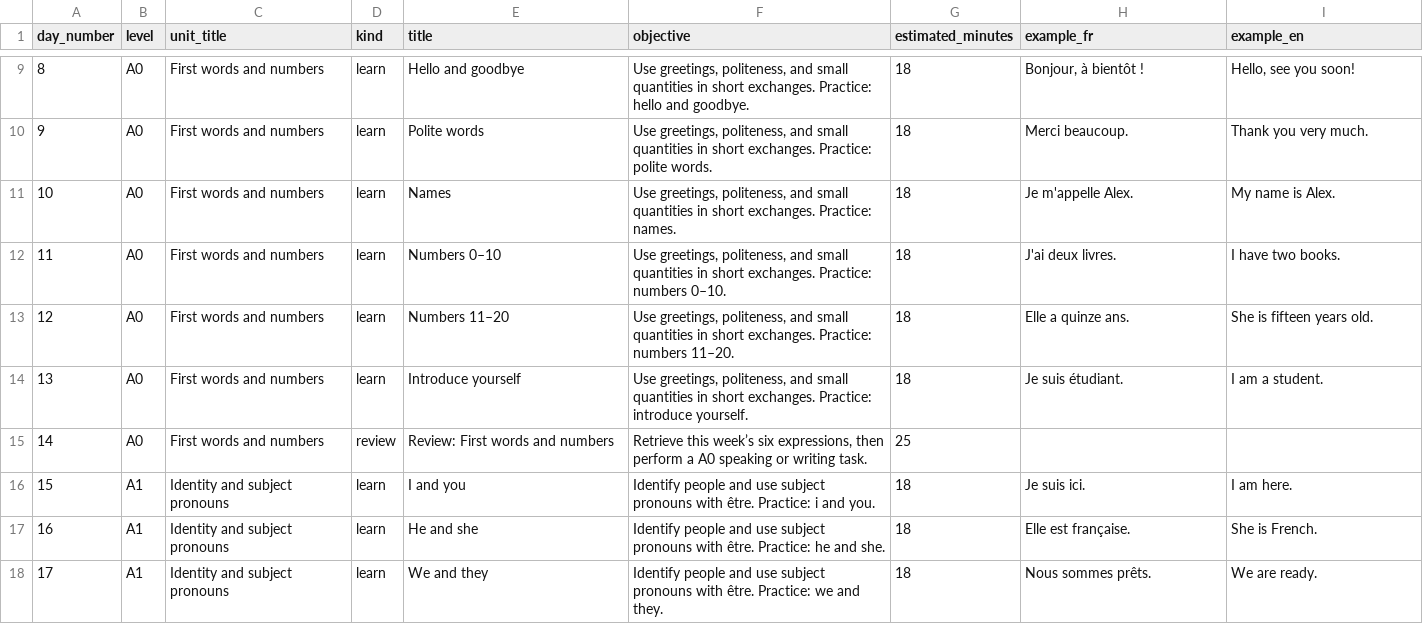
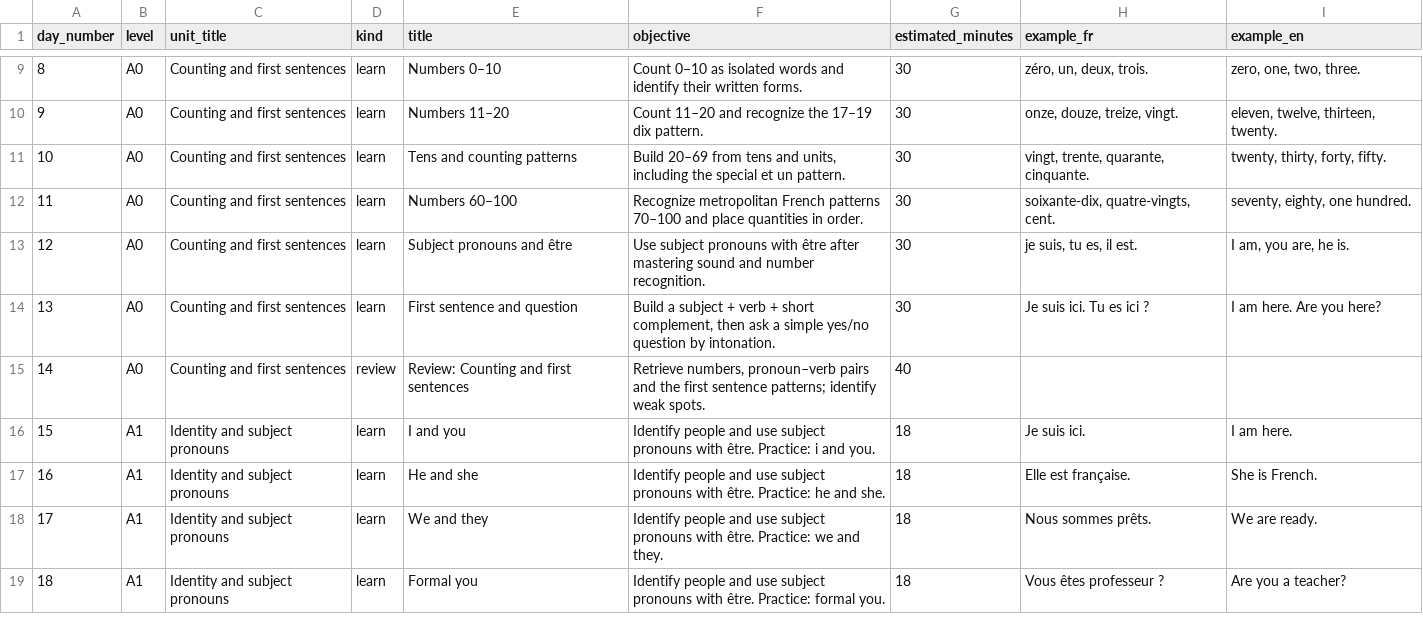
Before and after one commit to aman-astromean/french-learning-app, a CSV file: french_course/course_days.csv, drawn as a sheet; only a part is shown, gaps mark what is left out; the shorter side is filled out with more unchanged rows; the diff covers the shown part only.

Commit message:
Rebuild A0 with phonetics, counting and gradual sentence formation

```diff
--- a/french_course/course_days.csv
+++ b/french_course/course_days.csv
@@ -9,8 +9,8 @@ day_number,level,unit_title,kind,title,objective,estimated_minutes,example_fr,ex
-8,A0,First words and numbers,learn,Hello and goodbye,"Use greetings, politeness, and small quantities in short exchanges. Practice: hello and goodbye.",18,"Bonjour, à bientôt !","Hello, see you soon!"
-9,A0,First words and numbers,learn,Polite words,"Use greetings, politeness, and small quantities in short exchanges. Practice: polite words.",18,Merci beaucoup.,Thank you very much.
-10,A0,First words and numbers,learn,Names,"Use greetings, politeness, and small quantities in short exchanges. Practice: names.",18,Je m'appelle Alex.,My name is Alex.
-11,A0,First words and numbers,learn,Numbers 0–10,"Use greetings, politeness, and small quantities in short exchanges. Practice: numbers 0–10.",18,J'ai deux livres.,I have two books.
-12,A0,First words and numbers,learn,Numbers 11–20,"Use greetings, politeness, and small quantities in short exchanges. Practice: numbers 11–20.",18,Elle a quinze ans.,She is fifteen years old.
-13,A0,First words and numbers,learn,Introduce yourself,"Use greetings, politeness, and small quantities in short exchanges. Practice: introduce yourself.",18,Je suis étudiant.,I am a student.
-14,A0,First words and numbers,review,Review: First words and numbers,"Retrieve this week’s six expressions, then perform a A0 speaking or writing task.",25,,
+8,A0,Counting and first sentences,learn,Numbers 0–10,Count 0–10 as isolated words and identify their written forms.,30,"zéro, un, deux, trois.","zero, one, two, three."
+9,A0,Counting and first sentences,learn,Numbers 11–20,Count 11–20 and recognize the 17–19 dix pattern.,30,"onze, douze, treize, vingt.","eleven, twelve, thirteen, twenty."
+10,A0,Counting and first sentences,learn,Tens and counting patterns,"Build 20–69 from tens and units, including the special et un pattern.",30,"vingt, trente, quarante, cinquante.","twenty, thirty, forty, fifty."
+11,A0,Counting and first sentences,learn,Numbers 60–100,Recognize metropolitan French patterns 70–100 and place quantities in order.,30,"soixante-dix, quatre-vingts, cent.","seventy, eighty, one hundred."
+12,A0,Counting and first sentences,learn,Subject pronouns and être,Use subject pronouns with être after mastering sound and number recognition.,30,"je suis, tu es, il est.","I am, you are, he is."
+13,A0,Counting and first sentences,learn,First sentence and question,"Build a subject + verb + short complement, then ask a simple yes/no question by intonation.",30,Je suis ici. Tu es ici ?,I am here. Are you here?
+14,A0,Counting and first sentences,review,Review: Counting and first sentences,"Retrieve numbers, pronoun–verb pairs and the first sentence patterns; identify weak spots.",40,,
 15,A1,Identity and subject pronouns,learn,I and you,Identify people and use subject pronouns with être. Practice: i and you.,18,Je suis ici.,I am here.
```
Also changed, not shown: 40 edited cells elsewhere in this file, french_course/curriculum.tsv, 18 other files.
